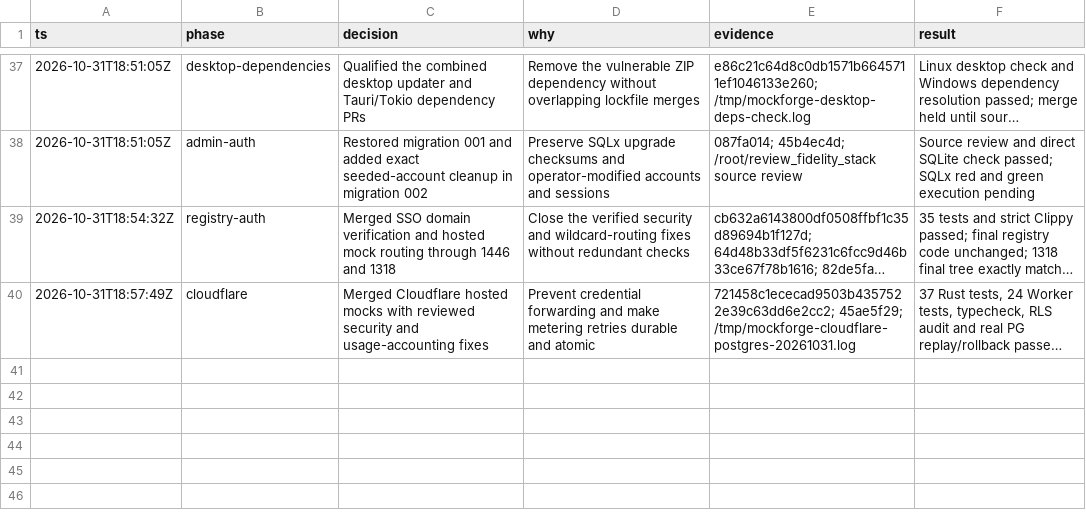
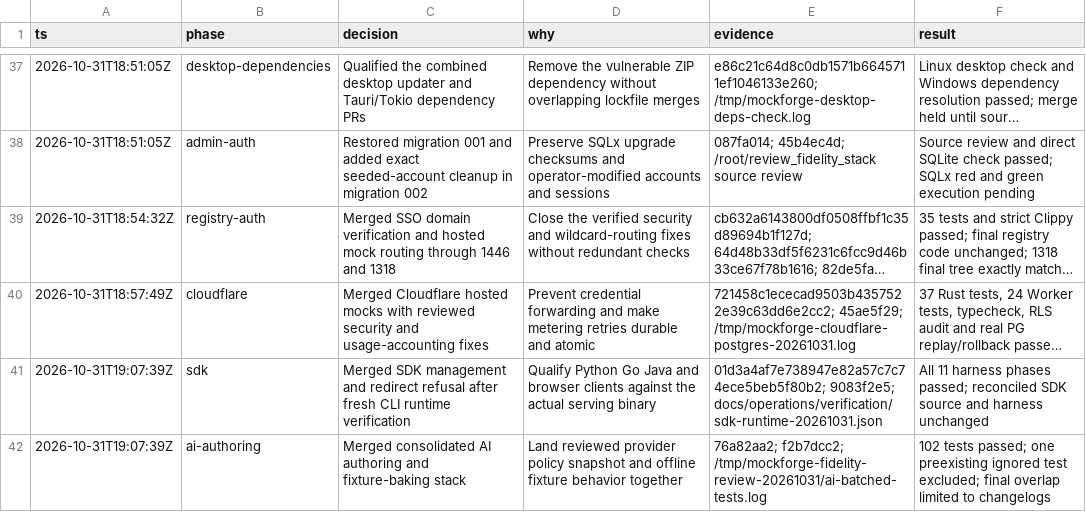
Before and after one commit to SaaSy-Solutions/mockforge, a TSV file: docs/operations/pr-merges-20261031.tsv, drawn as a sheet; only a part is shown, gaps mark what is left out; long unchanged cells end in …; the diff names each change by its address in the sheet, - before the commit and + after, or states it on an @@ line.

Commit message:
docs: record SDK runtime report and AI qualification

```diff
--- a/docs/operations/pr-merges-20261031.tsv
+++ b/docs/operations/pr-merges-20261031.tsv
+row 41: 2026-10-31T19:07:39Z | sdk | Merged SDK management and redirect refusal after fresh CLI runtime verification | Qualify Python Go Java and browser clients against the actual serving binary | 01d3a4af7e738947e82a57c7c74ece5beb5f80b2; 9083f2e5; docs/operations/verification/sdk-runtime-20261031.json | All 11 harness phases passed; reconciled SDK source and harness unchanged
+row 42: 2026-10-31T19:07:39Z | ai-authoring | Merged consolidated AI authoring and fixture-baking stack | Land reviewed provider policy snapshot and offline fixture behavior together | 76a82aa2; f2b7dcc2; /tmp/mockforge-fidelity-review-20261031/ai-batched-tests.log | 102 tests passed; one preexisting ignored test excluded; final overlap limited to changelogs
```
Also changed, not shown: 1 other file.
